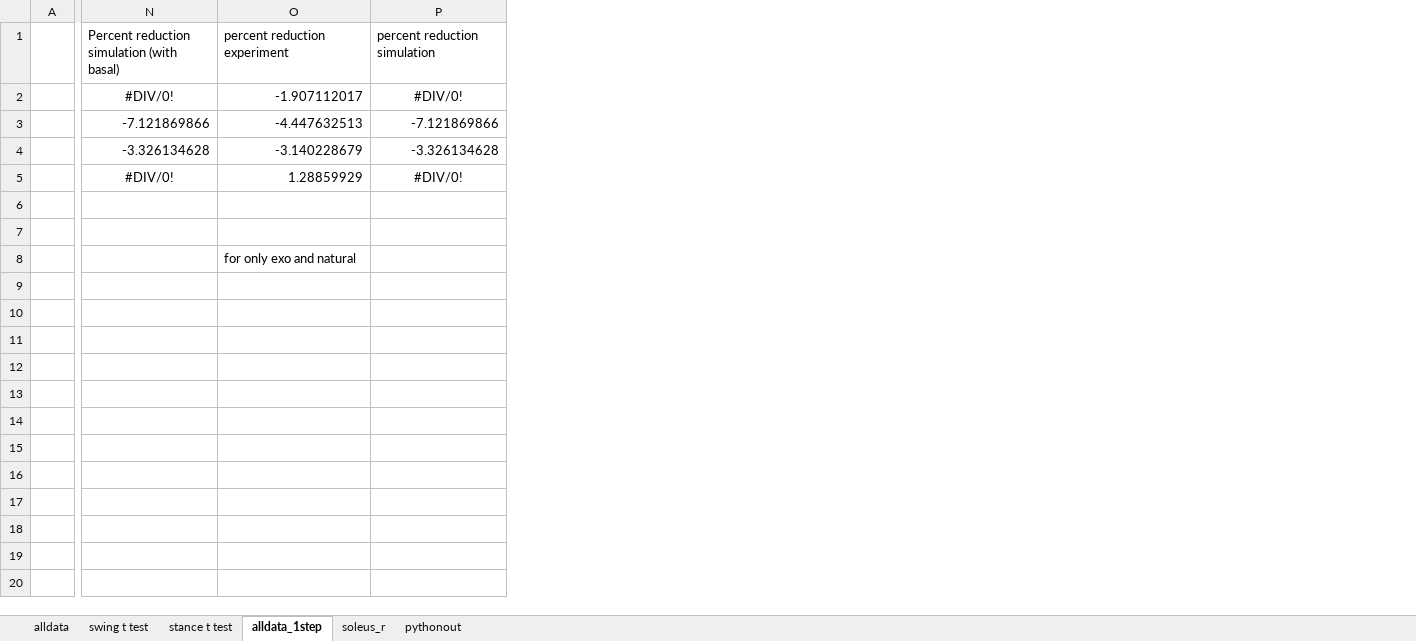
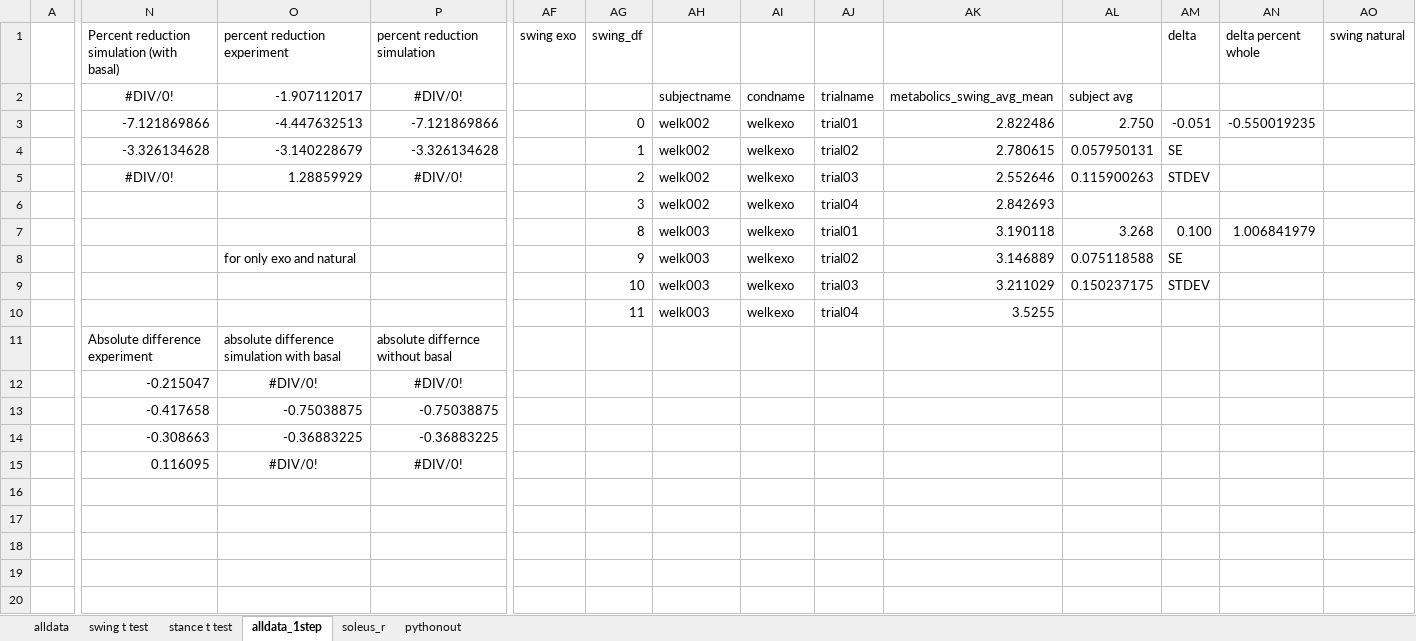
Before and after one commit to stingjp/muscleEnergyModel, an Excel workbook: metaboliccostcomparisons.xlsx, sheet alldata_1step, drawn as a sheet; only a part is shown, gaps mark what is left out; values as stored, in another font and other column widths than the file's, no borders; charts and pictures not drawn; the diff covers the shown part only; the diff names each change by its address in the sheet, - before the commit and + after, or states it on an @@ line.

```diff
--- a/metaboliccostcomparisons.xlsx (sheet alldata_1step)
+++ b/metaboliccostcomparisons.xlsx (sheet alldata_1step)
+column AF (swing exo), empty
+column AG (swing_df), rows 3-10: 0 | 1 | 2 | 3 | 8 | 9 | 10 | 11
+column AH, rows 2-10: subjectname | welk002 | welk002 | welk002 | welk002 | welk003 | welk003 | welk003 | welk003
+column AI, rows 2-10: condname | welkexo | welkexo | welkexo | welkexo | welkexo | welkexo | welkexo | welkexo
+column AJ, rows 2-10: trialname | trial01 | trial02 | trial03 | trial04 | trial01 | trial02 | trial03 | trial04
+column AK, rows 2-10: metabolics_swing_avg_mean | 2.822486 | 2.780615 | 2.552646 | 2.842693 | 3.190118 | 3.146889 | 3.211029 | 3.5255
+column AL, rows 2-9: subject avg | 2.750 | 0.057950131 | 0.115900263 |  | 3.268 | 0.075118588 | 0.150237175
+column AM (delta), rows 3-9: -0.051 | SE | STDEV |  | 0.100 | SE | STDEV
+column AN (delta percent whole), rows 3-7: -0.550019235 |  |  |  | 1.006841979
+column AO (swing natural), empty
-N11: (empty)
+N11: Absolute difference experiment
-O11 (percent reduction experiment): (empty)
+O11 (percent reduction experiment): absolute difference simulation with basal
-P11 (percent reduction simulation): (empty)
+P11 (percent reduction simulation): absolute differnce without basal
-N12: (empty)
+N12: -0.215047
-O12 (percent reduction experiment): (empty)
+O12 (percent reduction experiment): #DIV/0!
-P12 (percent reduction simulation): (empty)
+P12 (percent reduction simulation): #DIV/0!
-N13: (empty)
+N13: -0.417658
-O13 (percent reduction experiment): (empty)
+O13 (percent reduction experiment): -0.75038875
-P13 (percent reduction simulation): (empty)
+P13 (percent reduction simulation): -0.75038875
-N14: (empty)
+N14: -0.308663
-O14 (percent reduction experiment): (empty)
+O14 (percent reduction experiment): -0.36883225
-P14 (percent reduction simulation): (empty)
+P14 (percent reduction simulation): -0.36883225
-N15: (empty)
+N15: 0.116095
-O15 (percent reduction experiment): (empty)
+O15 (percent reduction experiment): #DIV/0!
-P15 (percent reduction simulation): (empty)
+P15 (percent reduction simulation): #DIV/0!
```
Also changed, not shown: 39 added columns elsewhere in this sheet, charts or pictures, 1 other file.
